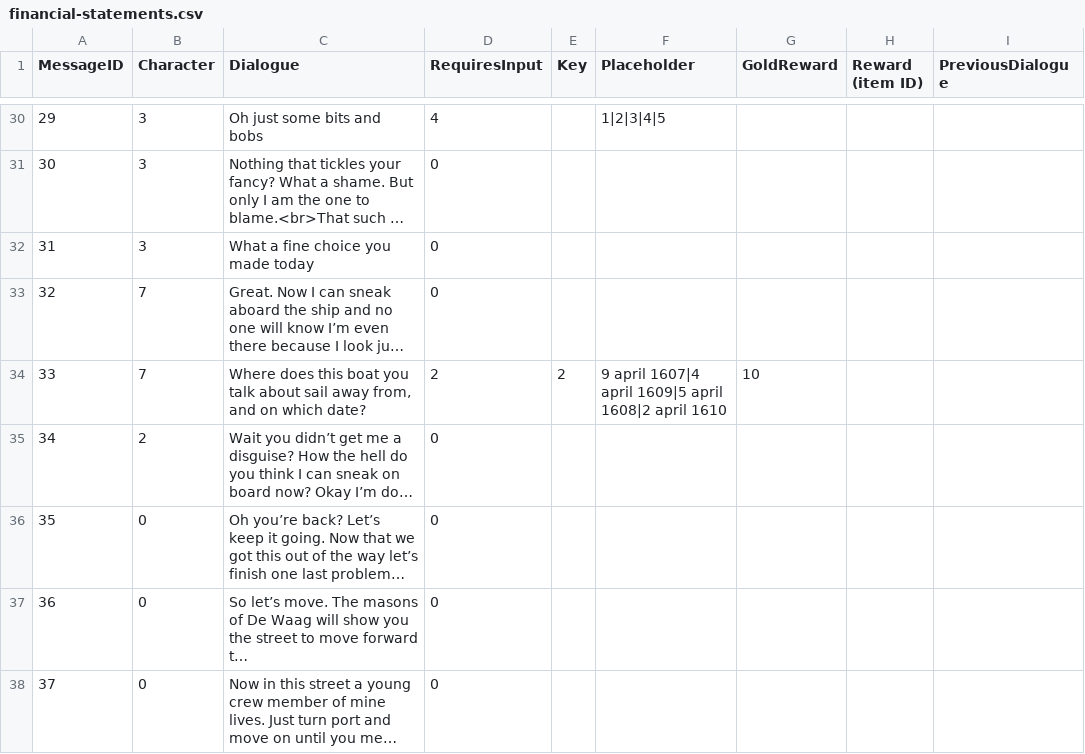
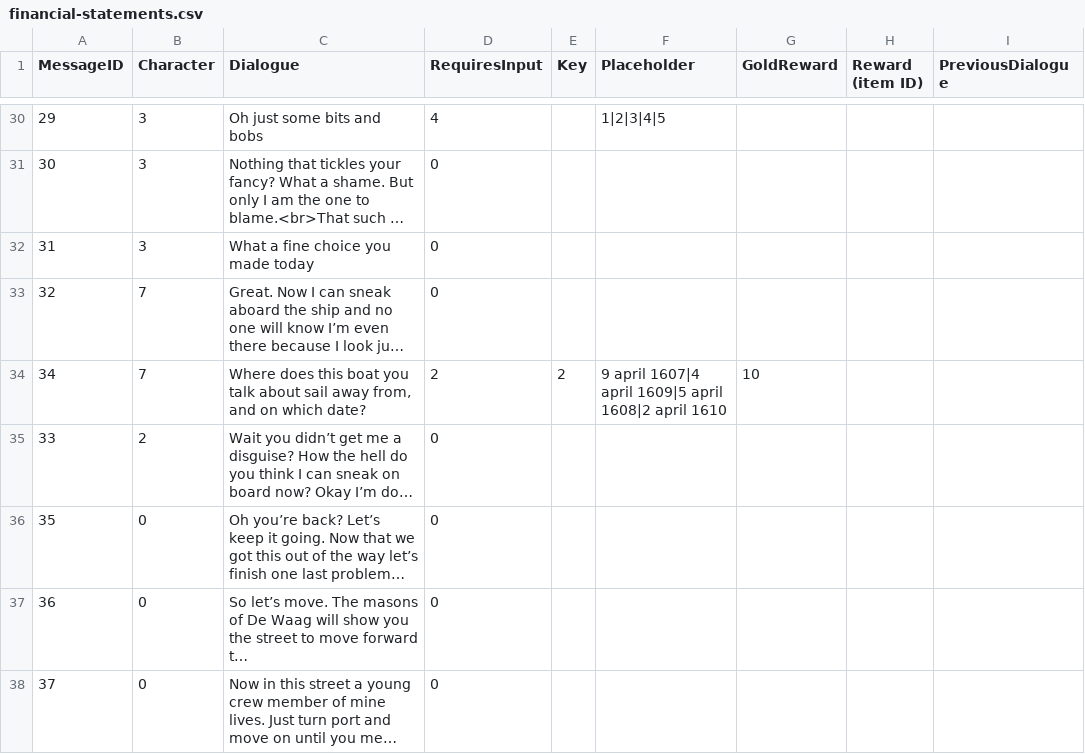
Before and after one commit to GuidoOut/OutOutPrivacy, a CSV file: financial-statements.csv, drawn as a sheet; only a part is shown, gaps mark what is left out; long unchanged cells end in …; the diff names each change by its address in the sheet, - before the commit and + after, or states it on an @@ line.

Commit message:
Update financial-statements.csv

```diff
--- a/financial-statements.csv
+++ b/financial-statements.csv
-A34 (MessageID): 33
+A34 (MessageID): 34
-A35 (MessageID): 34
+A35 (MessageID): 33
```
